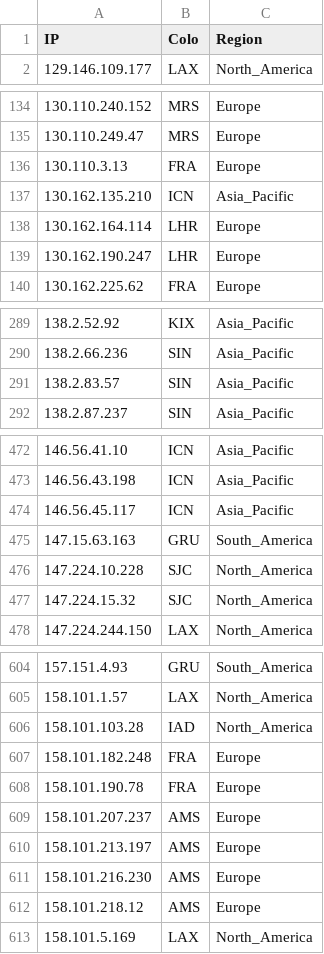
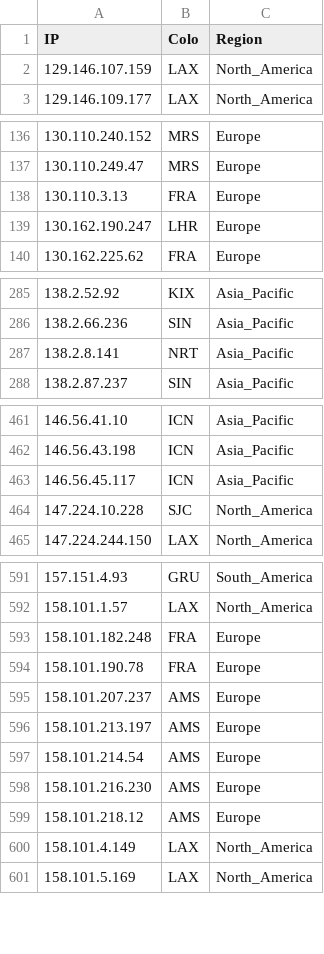
Before and after one commit to xiya-like/proxyip-tracker, a CSV file: result/ips.csv, drawn as a sheet; only a part is shown, gaps mark what is left out; removed rows and columns are numbered as before the commit, all else as after; the diff covers the shown part only; the diff names each change by its address in the sheet, - before the commit and + after, or states it on an @@ line.

```diff
--- a/result/ips.csv
+++ b/result/ips.csv
+row 2: 129.146.107.159 | LAX | North_America
-row 137: 130.162.135.210 | ICN | Asia_Pacific
-row 138: 130.162.164.114 | LHR | Europe
-row 291: 138.2.83.57 | SIN | Asia_Pacific
+row 287: 138.2.8.141 | NRT | Asia_Pacific
-row 475: 147.15.63.163 | GRU | South_America
-row 477: 147.224.15.32 | SJC | North_America
-row 606: 158.101.103.28 | IAD | North_America
+row 597: 158.101.214.54 | AMS | Europe
+row 600: 158.101.4.149 | LAX | North_America
```
Also changed, not shown: 14 added rows, 32 removed rows and 20 edited cells elsewhere in this file, result/domains-ips.csv, result/tested-ips.csv.
